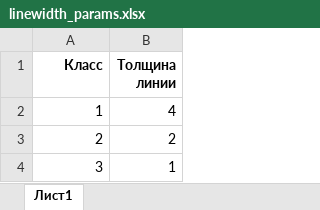
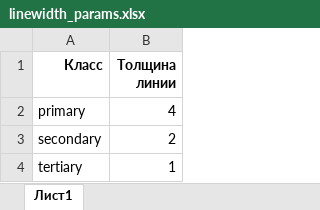
Before and after one commit to tsamsonov/gen-course, an Excel workbook: tables/linewidth_params.xlsx, sheet Лист1, drawn as a sheet; values as stored, in another font and other column widths than the file's, no borders; the diff names each change by its address in the sheet, - before the commit and + after, or states it on an @@ line.

```diff
--- a/tables/linewidth_params.xlsx (sheet Лист1)
+++ b/tables/linewidth_params.xlsx (sheet Лист1)
-A2 (Класс): 1
+A2 (Класс): primary
-A3 (Класс): 2
+A3 (Класс): secondary
-A4 (Класс): 3
+A4 (Класс): tertiary
```
Also changed, not shown: 13 other files.
